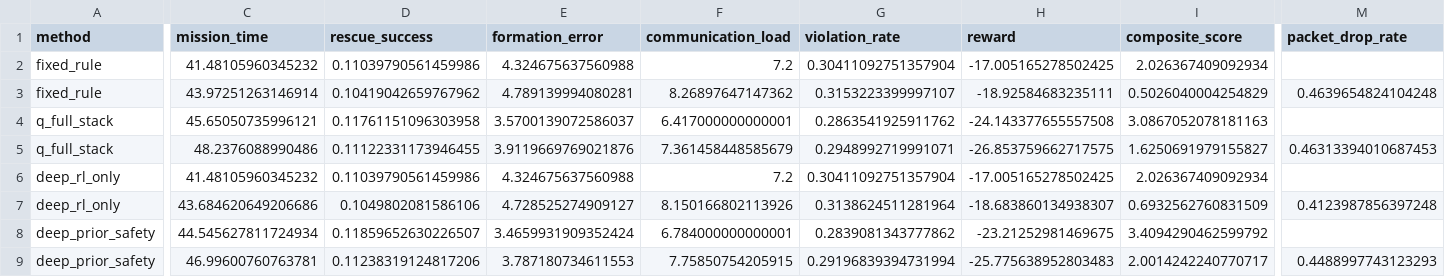
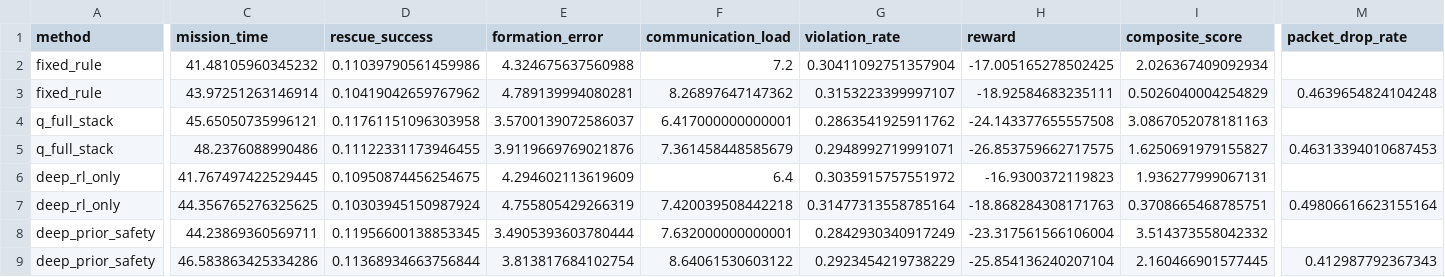
Before and after one commit to jtwang-AI/MARL-Structured-Language-Priors, a CSV file: results/realism_layer_results.csv, drawn as a sheet; only a part is shown, gaps mark what is left out; removed rows and columns are numbered as before the commit, all else as after; rows hold the shown columns only; the diff names each change by its address in the sheet, - before the commit and + after, or states it on an @@ line.

```diff
--- a/results/realism_layer_results.csv
+++ b/results/realism_layer_results.csv
-C6 (mission_time): 41.48105960345232
+C6 (mission_time): 41.767497422529445
-D6 (rescue_success): 0.11039790561459986
+D6 (rescue_success): 0.10950874456254675
-E6 (formation_error): 4.324675637560988
+E6 (formation_error): 4.294602113619609
-F6 (communication_load): 7.2
+F6 (communication_load): 6.4
-G6 (violation_rate): 0.30411092751357904
+G6 (violation_rate): 0.3035915757551972
-H6 (reward): -17.005165278502425
+H6 (reward): -16.9300372119823
-I6 (composite_score): 2.026367409092934
+I6 (composite_score): 1.936277999067131
-row 7: deep_rl_only | 43.684620649206686 | 0.1049802081586106 | 4.728525274909127 | 8.150166802113926 | 0.3138624511281964 | -18.683860134938307 | 0.6932562760831509 | 0.4123987856397248
-row 8: deep_prior_safety | 44.545627811724934 | 0.11859652630226507 | 3.4659931909352424 | 6.784000000000001 | 0.2839081343777862 | -23.21252981469675 | 3.4094290462599792
+row 7: deep_rl_only | 44.356765276325625 | 0.10303945150987924 | 4.755805429266319 | 7.420039508442218 | 0.31477313558785164 | -18.868284308171763 | 0.3708665468785751 | 0.49806616623155164
+row 8: deep_prior_safety | 44.23869360569711 | 0.11956600138853345 | 3.4905393603780444 | 7.632000000000001 | 0.2842930340917249 | -23.317561566106004 | 3.514373558042332
-C9 (mission_time): 46.99600760763781
+C9 (mission_time): 46.583863425334286
-D9 (rescue_success): 0.11238319124817206
+D9 (rescue_success): 0.11368934663756844
-E9 (formation_error): 3.787180734611553
+E9 (formation_error): 3.813817684102754
-F9 (communication_load): 7.75850754205915
+F9 (communication_load): 8.64061530603122
-G9 (violation_rate): 0.29196839394731994
+G9 (violation_rate): 0.2923454219738229
-H9 (reward): -25.775638952803483
+H9 (reward): -25.854136240207104
-I9 (composite_score): 2.0014242240770717
+I9 (composite_score): 2.160466901577445
-M9 (packet_drop_rate): 0.4488997743123293
+M9 (packet_drop_rate): 0.412987792367343
```
Also changed, not shown: results/deep_rl_comparison.csv, 6 other files.
